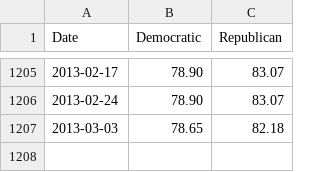
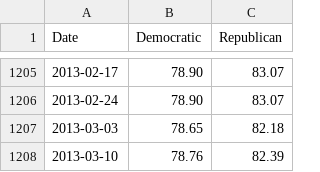
Before and after one commit to ashenfad/partisanship, a CSV file: house-unity.csv, drawn as a sheet; only a part is shown, gaps mark what is left out.

```diff
--- a/house-unity.csv
+++ b/house-unity.csv
@@ -1207 +1207,2 @@ Date,Democratic,Republican
 2013-03-03,78.65,82.18
+2013-03-10,78.76,82.39
```
Also changed, not shown: partisanship.csv, senate-unity.csv.
